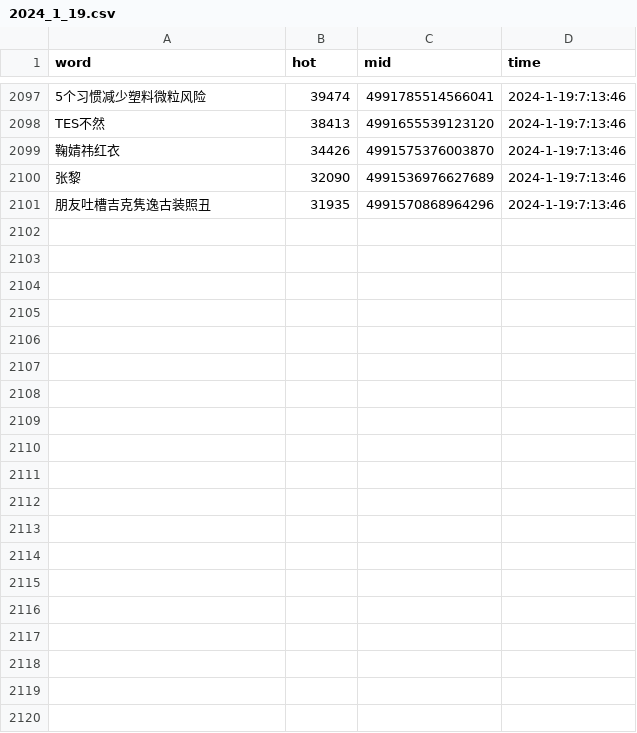
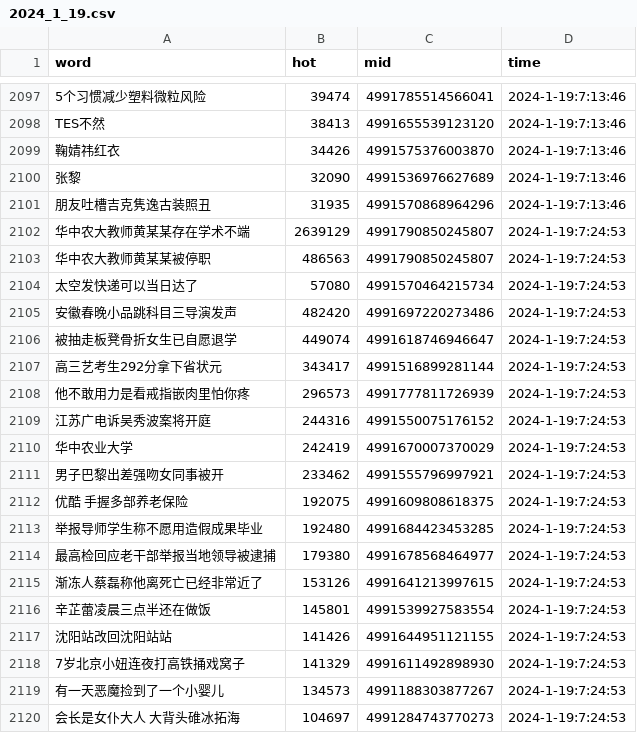
Before and after one commit to Euclid-Jie/weibo_hotlist, a CSV file: hotlist/2024_1_19.csv, drawn as a sheet; only a part is shown, gaps mark what is left out; the diff covers the shown part only.

Commit message:
craw_5minly_2024-01-18 23:24

```diff
--- a/hotlist/2024_1_19.csv
+++ b/hotlist/2024_1_19.csv
@@ -2101 +2101,20 @@ TES不然,38413,4991655539123120,2024-1-19:7:13:46
 朋友吐槽吉克隽逸古装照丑,31935,4991570868964296,2024-1-19:7:13:46
+华中农大教师黄某某存在学术不端,2639129,4991790850245807,2024-1-19:7:24:53
+华中农大教师黄某某被停职,486563,4991790850245807,2024-1-19:7:24:53
+太空发快递可以当日达了,57080,4991570464215734,2024-1-19:7:24:53
+安徽春晚小品跳科目三导演发声,482420,4991697220273486,2024-1-19:7:24:53
+被抽走板凳骨折女生已自愿退学,449074,4991618746946647,2024-1-19:7:24:53
+高三艺考生292分拿下省状元,343417,4991516899281144,2024-1-19:7:24:53
+他不敢用力是看戒指嵌肉里怕你疼,296573,4991777811726939,2024-1-19:7:24:53
+江苏广电诉吴秀波案将开庭,244316,4991550075176152,2024-1-19:7:24:53
+华中农业大学,242419,4991670007370029,2024-1-19:7:24:53
+男子巴黎出差强吻女同事被开,233462,4991555796997921,2024-1-19:7:24:53
+优酷 手握多部养老保险,192075,4991609808618375,2024-1-19:7:24:53
+举报导师学生称不愿用造假成果毕业,192480,4991684423453285,2024-1-19:7:24:53
+最高检回应老干部举报当地领导被逮捕,179380,4991678568464977,2024-1-19:7:24:53
+渐冻人蔡磊称他离死亡已经非常近了,153126,4991641213997615,2024-1-19:7:24:53
+辛芷蕾凌晨三点半还在做饭,145801,4991539927583554,2024-1-19:7:24:53
+沈阳站改回沈阳站站,141426,4991644951121155,2024-1-19:7:24:53
+7岁北京小妞连夜打高铁捅戏窝子,141329,4991611492898930,2024-1-19:7:24:53
+有一天恶魔捡到了一个小婴儿,134573,4991188303877267,2024-1-19:7:24:53
+会长是女仆大人 大背头碓冰拓海,104697,4991284743770273,2024-1-19:7:24:53
```
Also changed, not shown: 31 added rows elsewhere in this file.
